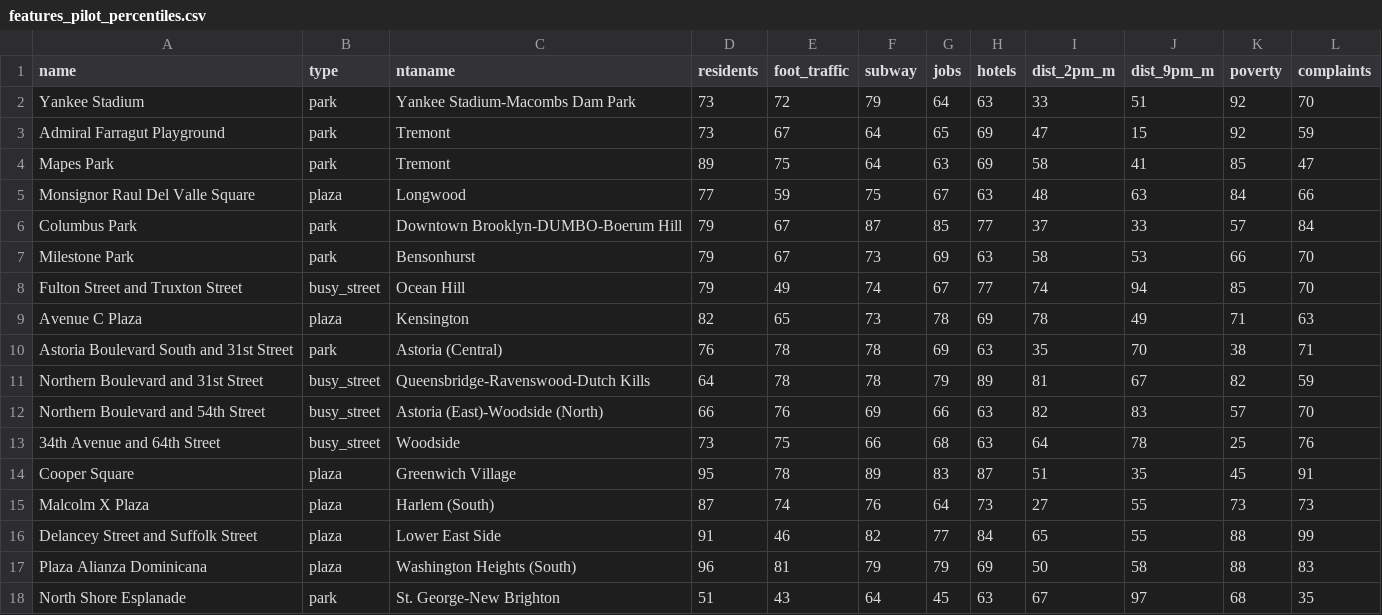
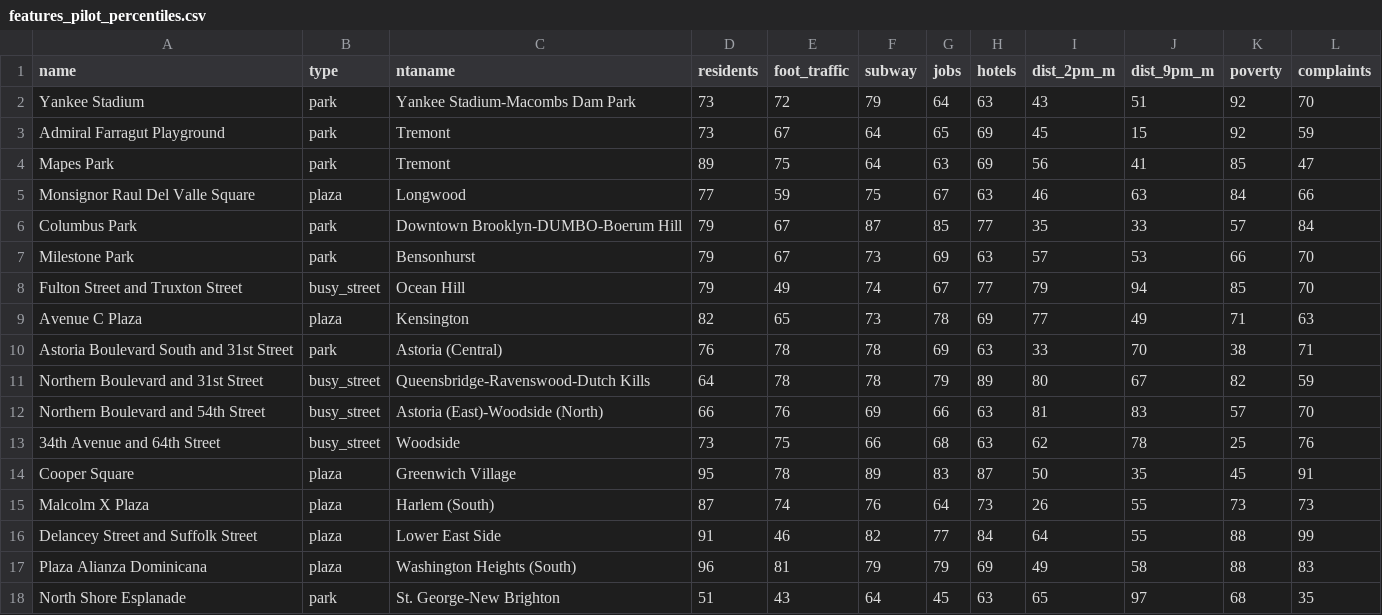
Before and after one commit to JonathanWong1990/nyc-restroom-gap, a CSV file: analysis/city_criteria/outputs/features_pilot_percentiles.csv, drawn as a sheet.

```diff
--- a/analysis/city_criteria/outputs/features_pilot_percentiles.csv
+++ b/analysis/city_criteria/outputs/features_pilot_percentiles.csv
@@ -1,18 +1,18 @@
 name,type,ntaname,residents,foot_traffic,subway,jobs,hotels,dist_2pm_m,dist_9pm_m,poverty,complaints
-Yankee Stadium,park,Yankee Stadium-Macombs Dam Park,73,72,79,64,63,33,51,92,70
-Admiral Farragut Playground,park,Tremont,73,67,64,65,69,47,15,92,59
-Mapes Park,park,Tremont,89,75,64,63,69,58,41,85,47
-Monsignor Raul Del Valle Square,plaza,Longwood,77,59,75,67,63,48,63,84,66
-Columbus Park,park,Downtown Brooklyn-DUMBO-Boerum Hill,79,67,87,85,77,37,33,57,84
-Milestone Park,park,Bensonhurst,79,67,73,69,63,58,53,66,70
-Fulton Street and Truxton Street,busy_street,Ocean Hill,79,49,74,67,77,74,94,85,70
-Avenue C Plaza,plaza,Kensington,82,65,73,78,69,78,49,71,63
-Astoria Boulevard South and 31st Street,park,Astoria (Central),76,78,78,69,63,35,70,38,71
-Northern Boulevard and 31st Street,busy_street,Queensbridge-Ravenswood-Dutch Kills,64,78,78,79,89,81,67,82,59
-Northern Boulevard and 54th Street,busy_street,Astoria (East)-Woodside (North),66,76,69,66,63,82,83,57,70
-34th Avenue and 64th Street,busy_street,Woodside,73,75,66,68,63,64,78,25,76
-Cooper Square,plaza,Greenwich Village,95,78,89,83,87,51,35,45,91
-Malcolm X Plaza,plaza,Harlem (South),87,74,76,64,73,27,55,73,73
-Delancey Street and Suffolk Street,plaza,Lower East Side,91,46,82,77,84,65,55,88,99
-Plaza Alianza Dominicana,plaza,Washington Heights (South),96,81,79,79,69,50,58,88,83
-North Shore Esplanade,park,St. George-New Brighton,51,43,64,45,63,67,97,68,35
+Yankee Stadium,park,Yankee Stadium-Macombs Dam Park,73,72,79,64,63,43,51,92,70
+Admiral Farragut Playground,park,Tremont,73,67,64,65,69,45,15,92,59
+Mapes Park,park,Tremont,89,75,64,63,69,56,41,85,47
+Monsignor Raul Del Valle Square,plaza,Longwood,77,59,75,67,63,46,63,84,66
+Columbus Park,park,Downtown Brooklyn-DUMBO-Boerum Hill,79,67,87,85,77,35,33,57,84
+Milestone Park,park,Bensonhurst,79,67,73,69,63,57,53,66,70
+Fulton Street and Truxton Street,busy_street,Ocean Hill,79,49,74,67,77,79,94,85,70
+Avenue C Plaza,plaza,Kensington,82,65,73,78,69,77,49,71,63
+Astoria Boulevard South and 31st Street,park,Astoria (Central),76,78,78,69,63,33,70,38,71
+Northern Boulevard and 31st Street,busy_street,Queensbridge-Ravenswood-Dutch Kills,64,78,78,79,89,80,67,82,59
+Northern Boulevard and 54th Street,busy_street,Astoria (East)-Woodside (North),66,76,69,66,63,81,83,57,70
+34th Avenue and 64th Street,busy_street,Woodside,73,75,66,68,63,62,78,25,76
+Cooper Square,plaza,Greenwich Village,95,78,89,83,87,50,35,45,91
+Malcolm X Plaza,plaza,Harlem (South),87,74,76,64,73,26,55,73,73
+Delancey Street and Suffolk Street,plaza,Lower East Side,91,46,82,77,84,64,55,88,99
+Plaza Alianza Dominicana,plaza,Washington Heights (South),96,81,79,79,69,49,58,88,83
+North Shore Esplanade,park,St. George-New Brighton,51,43,64,45,63,65,97,68,35
```
Also changed, not shown: analysis/city_criteria/outputs/citywide_coverage.csv, analysis/city_criteria/outputs/gap_existing_facilities.csv, 37 other files.
